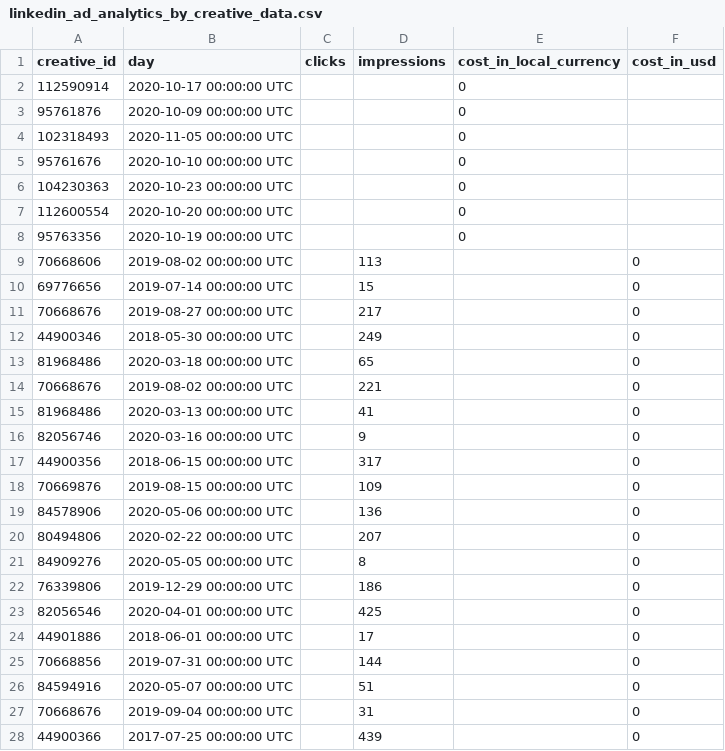
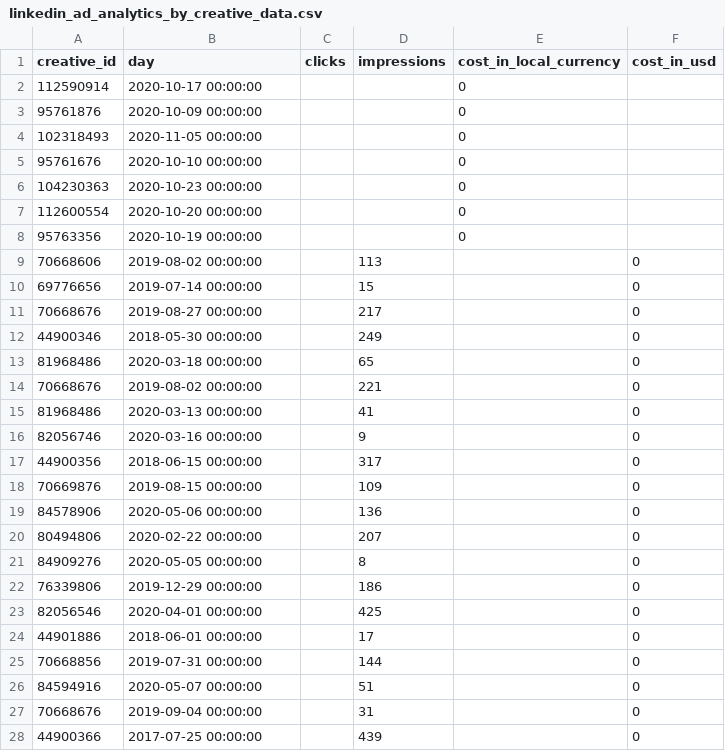
Before and after one commit to fivetran/dbt_linkedin, a CSV file: integration_tests/data/linkedin_ad_analytics_by_creative_data.csv, drawn as a sheet; only a part is shown; the diff covers the shown part only.

```diff
--- a/integration_tests/data/linkedin_ad_analytics_by_creative_data.csv
+++ b/integration_tests/data/linkedin_ad_analytics_by_creative_data.csv
@@ -1,28 +1,28 @@
 creative_id,day,clicks,impressions,cost_in_local_currency,cost_in_usd
-112590914,2020-10-17 00:00:00 UTC,,,0,
-95761876,2020-10-09 00:00:00 UTC,,,0,
-102318493,2020-11-05 00:00:00 UTC,,,0,
-95761676,2020-10-10 00:00:00 UTC,,,0,
-104230363,2020-10-23 00:00:00 UTC,,,0,
-112600554,2020-10-20 00:00:00 UTC,,,0,
-95763356,2020-10-19 00:00:00 UTC,,,0,
-70668606,2019-08-02 00:00:00 UTC,,113,,0
-69776656,2019-07-14 00:00:00 UTC,,15,,0
-70668676,2019-08-27 00:00:00 UTC,,217,,0
-44900346,2018-05-30 00:00:00 UTC,,249,,0
-81968486,2020-03-18 00:00:00 UTC,,65,,0
-70668676,2019-08-02 00:00:00 UTC,,221,,0
-81968486,2020-03-13 00:00:00 UTC,,41,,0
-82056746,2020-03-16 00:00:00 UTC,,9,,0
-44900356,2018-06-15 00:00:00 UTC,,317,,0
-70669876,2019-08-15 00:00:00 UTC,,109,,0
-84578906,2020-05-06 00:00:00 UTC,,136,,0
-80494806,2020-02-22 00:00:00 UTC,,207,,0
-84909276,2020-05-05 00:00:00 UTC,,8,,0
-76339806,2019-12-29 00:00:00 UTC,,186,,0
-82056546,2020-04-01 00:00:00 UTC,,425,,0
-44901886,2018-06-01 00:00:00 UTC,,17,,0
-70668856,2019-07-31 00:00:00 UTC,,144,,0
-84594916,2020-05-07 00:00:00 UTC,,51,,0
-70668676,2019-09-04 00:00:00 UTC,,31,,0
-44900366,2017-07-25 00:00:00 UTC,,439,,0
+112590914,2020-10-17 00:00:00,,,0,
+95761876,2020-10-09 00:00:00,,,0,
+102318493,2020-11-05 00:00:00,,,0,
+95761676,2020-10-10 00:00:00,,,0,
+104230363,2020-10-23 00:00:00,,,0,
+112600554,2020-10-20 00:00:00,,,0,
+95763356,2020-10-19 00:00:00,,,0,
+70668606,2019-08-02 00:00:00,,113,,0
+69776656,2019-07-14 00:00:00,,15,,0
+70668676,2019-08-27 00:00:00,,217,,0
+44900346,2018-05-30 00:00:00,,249,,0
+81968486,2020-03-18 00:00:00,,65,,0
+70668676,2019-08-02 00:00:00,,221,,0
+81968486,2020-03-13 00:00:00,,41,,0
+82056746,2020-03-16 00:00:00,,9,,0
+44900356,2018-06-15 00:00:00,,317,,0
+70669876,2019-08-15 00:00:00,,109,,0
+84578906,2020-05-06 00:00:00,,136,,0
+80494806,2020-02-22 00:00:00,,207,,0
+84909276,2020-05-05 00:00:00,,8,,0
+76339806,2019-12-29 00:00:00,,186,,0
+82056546,2020-04-01 00:00:00,,425,,0
+44901886,2018-06-01 00:00:00,,17,,0
+70668856,2019-07-31 00:00:00,,144,,0
+84594916,2020-05-07 00:00:00,,51,,0
+70668676,2019-09-04 00:00:00,,31,,0
+44900366,2017-07-25 00:00:00,,439,,0
```
Also changed, not shown: 73 edited cells elsewhere in this file, integration_tests/data/linkedin_account_history_data.csv, integration_tests/data/linkedin_campaign_group_history_data.csv, 2 other files.
